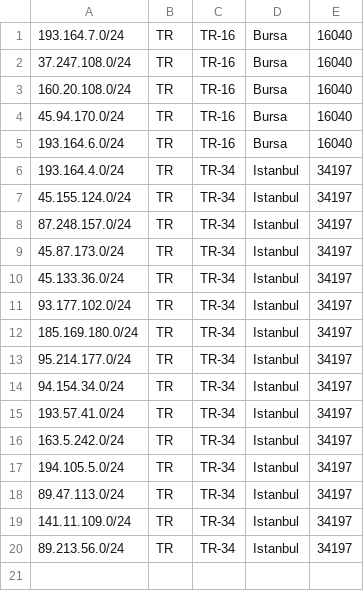
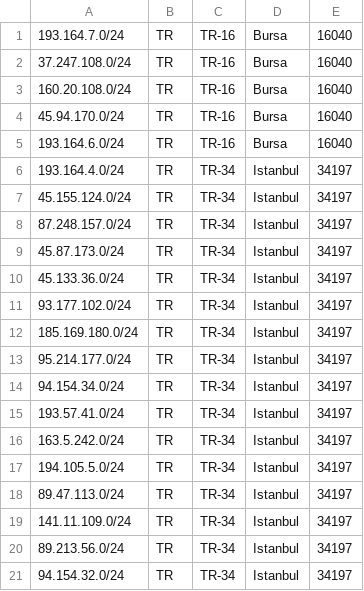
Before and after one commit to Keyubu/geofeed, a CSV file: geofeed.csv, drawn as a sheet; the diff names each change by its address in the sheet, - before the commit and + after, or states it on an @@ line.

Commit message:
Update geofeed.csv

```diff
--- a/geofeed.csv
+++ b/geofeed.csv
+row 21: 94.154.32.0/24 | TR | TR-34 | Istanbul | 34197
```
